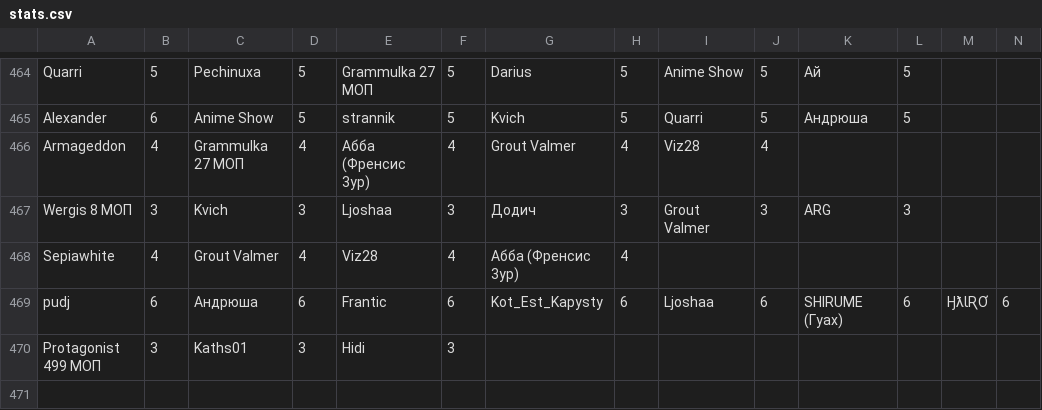
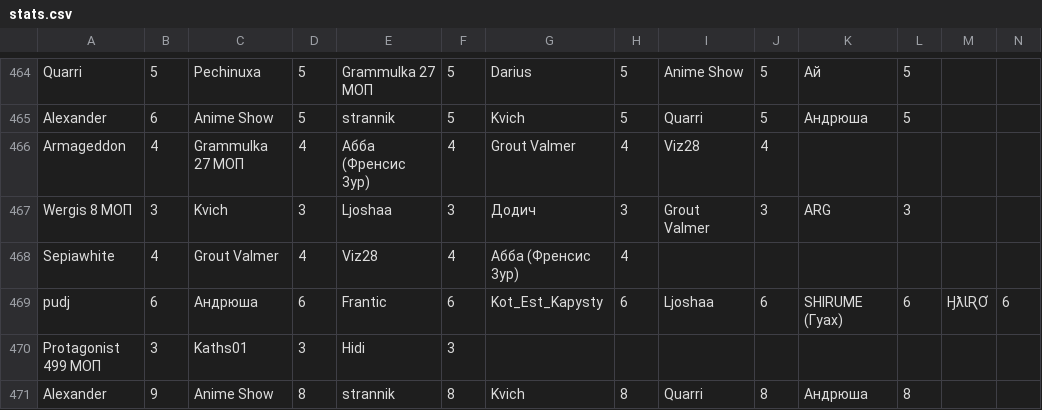
Before and after one commit to zzzRobottzzz/dnd-stats, a CSV file: stats.csv, drawn as a sheet; only a part is shown, gaps mark what is left out; rows hold the shown columns only; the diff names each change by its address in the sheet, - before the commit and + after, or states it on an @@ line.

Commit message:
Update statistics

```diff
--- a/stats.csv
+++ b/stats.csv
+row 471: Alexander | 9 | Anime Show | 8 | strannik | 8 | Kvich | 8 | Quarri | 8 | Андрюша | 8
```
